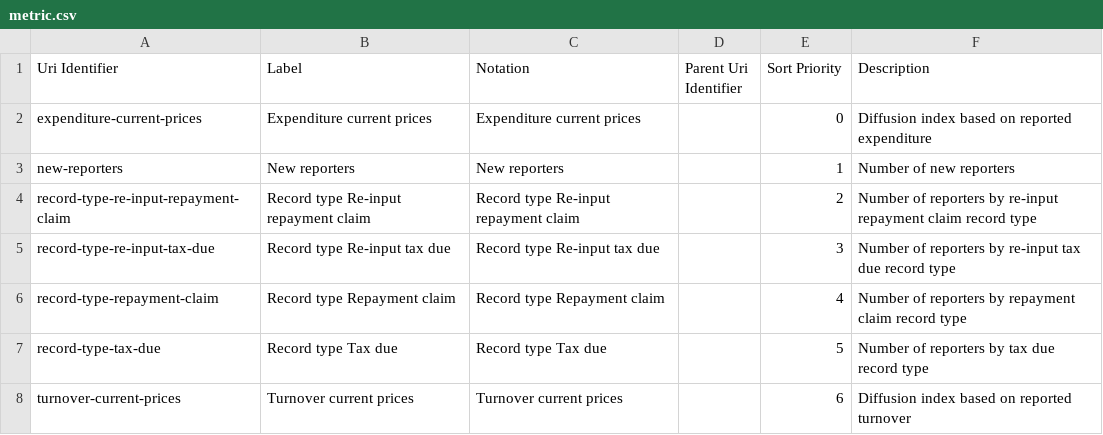
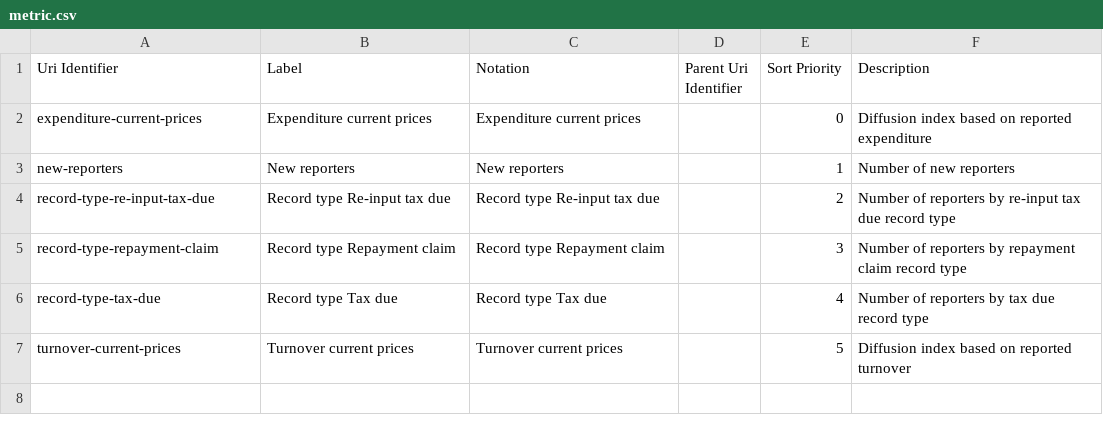
Before and after one commit to GSS-Cogs/ons-faster-economic-indicators, a CSV file: vat/out/metric.csv, drawn as a sheet; removed rows and columns are numbered as before the commit, all else as after; the diff names each change by its address in the sheet, - before the commit and + after, or states it on an @@ line.

```diff
--- a/vat/out/metric.csv
+++ b/vat/out/metric.csv
-row 4: record-type-re-input-repayment-claim | Record type Re-input repayment claim | Record type Re-input repayment claim |  | 2 | Number of reporters by re-input repayment claim record type
-E4 (Sort Priority): 3
+E4 (Sort Priority): 2
-E5 (Sort Priority): 4
+E5 (Sort Priority): 3
-E6 (Sort Priority): 5
+E6 (Sort Priority): 4
-E7 (Sort Priority): 6
+E7 (Sort Priority): 5
```
Also changed, not shown: vat/out/month.csv, vat/out/sic.csv, 7 other files.
